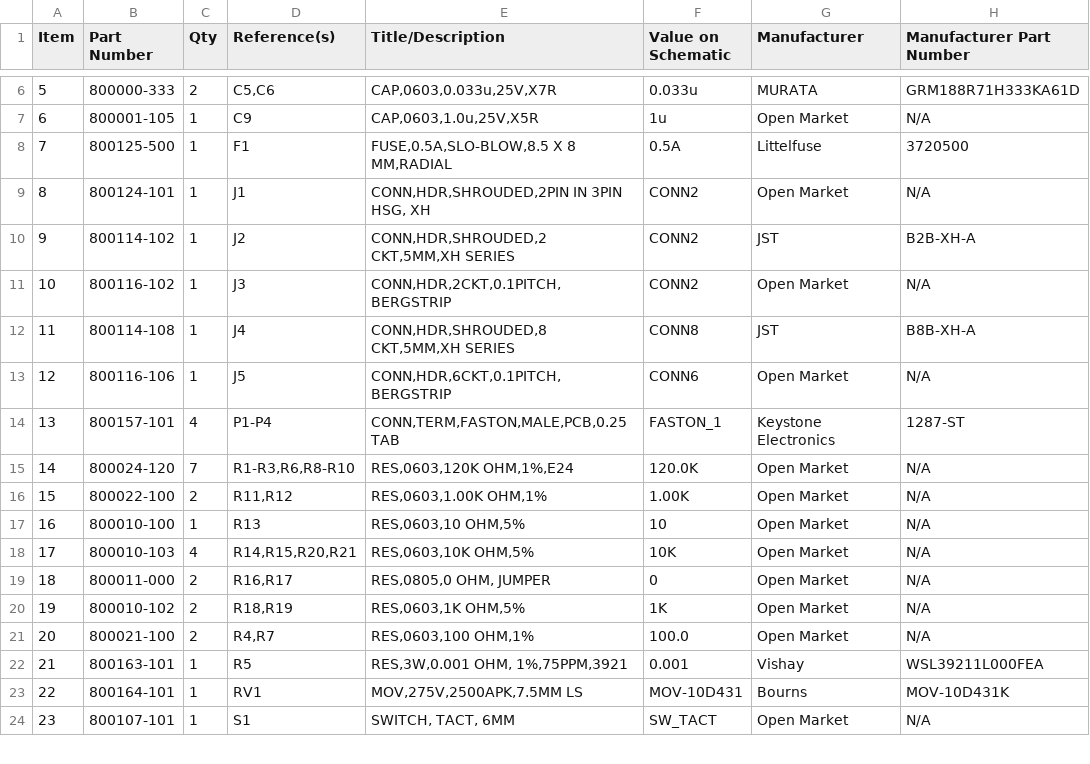
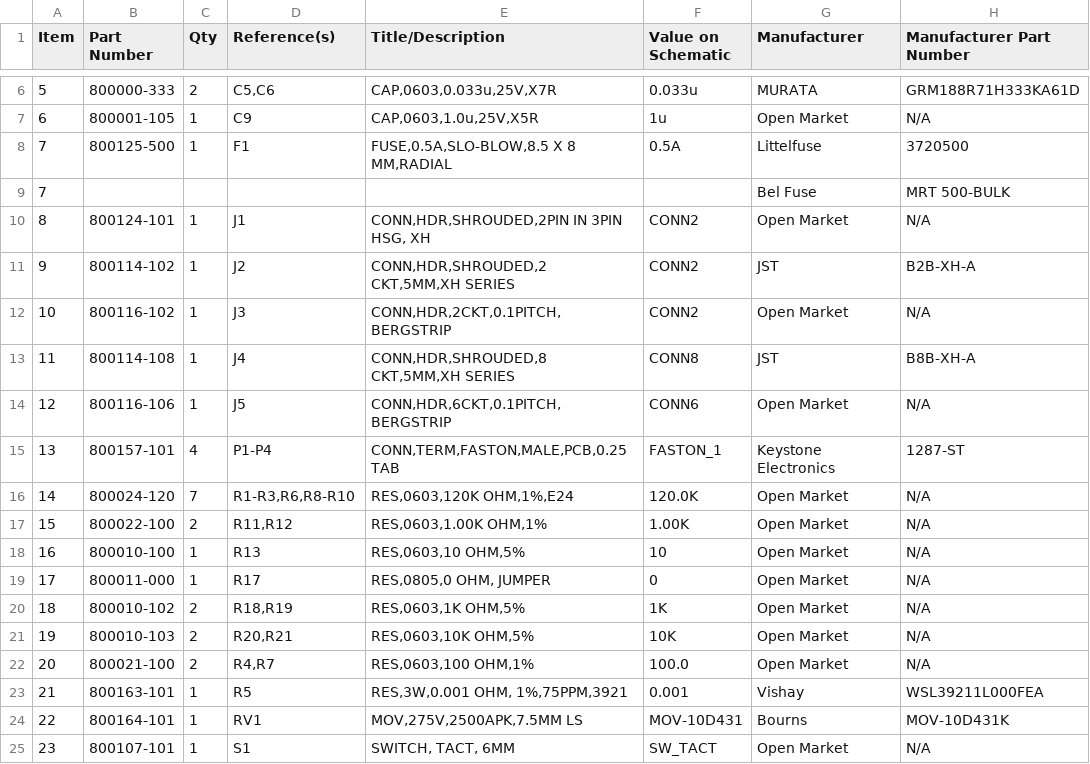
Before and after one commit to hwstar/HW-AC-Emeter, a CSV file: ac-power-monitor.csv, drawn as a sheet; only a part is shown, gaps mark what is left out; removed rows and columns are numbered as before the commit, all else as after; the diff names each change by its address in the sheet, - before the commit and + after, or states it on an @@ line.

Commit message:
Release revision A schematic, board, and BOM. Update picture to show revision A board. Remove X1 rework instructions from README.md.

```diff
--- a/ac-power-monitor.csv
+++ b/ac-power-monitor.csv
+row 9: 7 |  |  |  |  |  | Bel Fuse | MRT 500-BULK
-row 18: 17 | 800010-103 | 4 | R14,R15,R20,R21 | RES,0603,10K OHM,5% | 10K | Open Market | N/A
@@ column A (Item) renumbered between rows 19 and 20 @@
-C19 (Qty): 2
+C19 (Qty): 1
-D19 (Reference(s)): R16,R17
+D19 (Reference(s)): R17
+row 21: 19 | 800010-103 | 2 | R20,R21 | RES,0603,10K OHM,5% | 10K | Open Market | N/A
```
Also changed, not shown: 8 other files.
